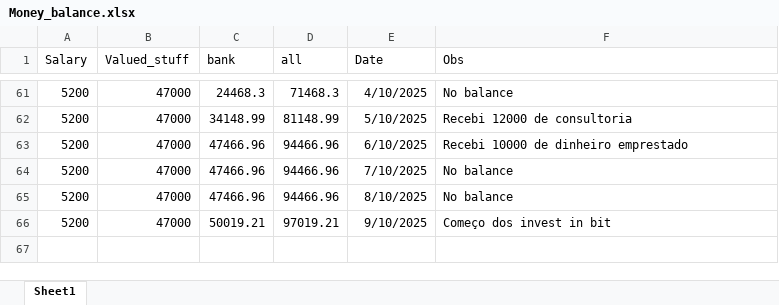
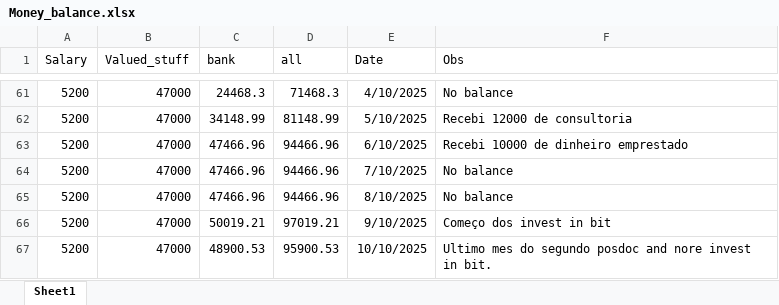
Before and after one commit to Eduardoqm/eduardoqm.github.com, an Excel workbook: Money_Balance_V5/Money_balance.xlsx, sheet Sheet1, drawn as a sheet; only a part is shown, gaps mark what is left out; values as stored, in another font and other column widths than the file's, no borders; the diff names each change by its address in the sheet, - before the commit and + after, or states it on an @@ line.

Commit message:
Balance Out 2025

```diff
--- a/Money_Balance_V5/Money_balance.xlsx (sheet Sheet1)
+++ b/Money_Balance_V5/Money_balance.xlsx (sheet Sheet1)
+row 67: 5200 | 47000 | 48900.53 | 95900.53 | 10/10/2025 | Ultimo mes do segundo posdoc and nore invest in bit.
```
Also changed, not shown: 1 other file.
